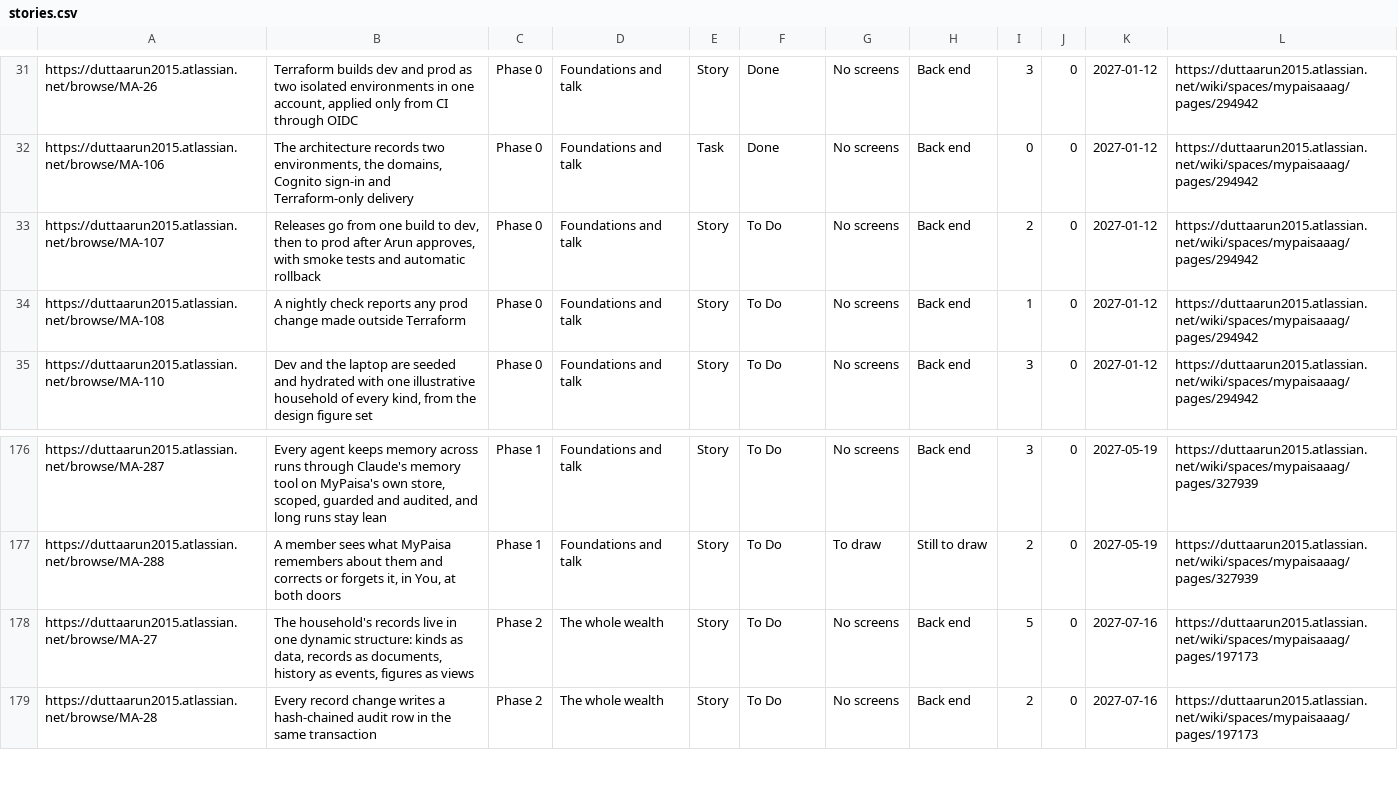
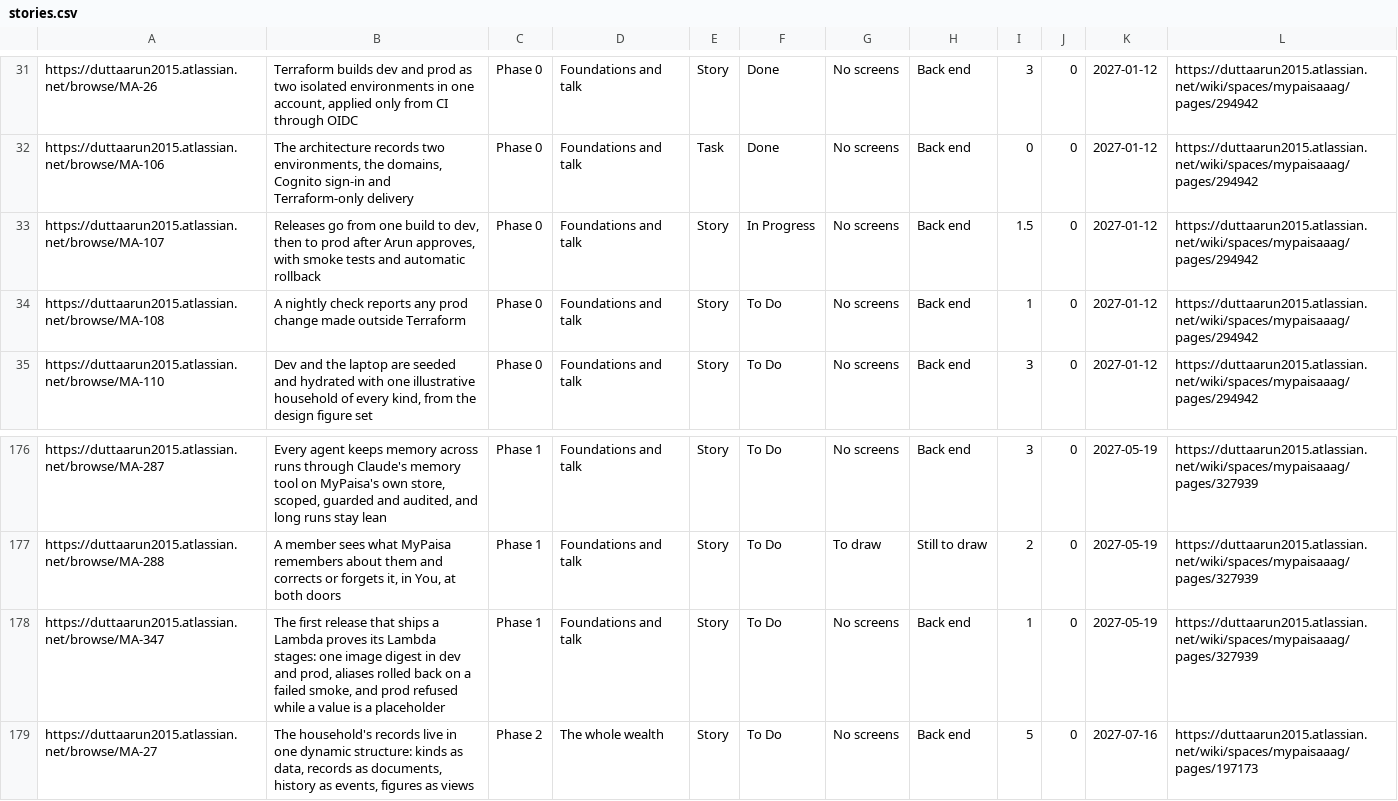
Before and after one commit to gilipersonal/mypaisa-agent, a CSV file: docs/confluence/stories.csv, drawn as a sheet; only a part is shown, gaps mark what is left out; the shorter side is filled out with more unchanged rows.

Commit message:
MA-107: The release workflow: dev without a hand on it, prod after Arun approves the plan he read, secrets roots that may only create or retag, the version-1 refusal, alias rollback and a read-only smoke; MA-347 carries the Lambda stages' live proofs

```diff
--- a/docs/confluence/stories.csv
+++ b/docs/confluence/stories.csv
@@ -32,3 +32,3 @@ https://duttaarun2015.atlassian.net/browse/MA-26,"Terraform builds dev and prod
 https://duttaarun2015.atlassian.net/browse/MA-106,"The architecture records two environments, the domains, Cognito sign-in and Terraform-only delivery",Phase 0,Foundations and talk,Task,Done,No screens,Back end,0,0,2027-01-12,https://duttaarun2015.atlassian.net/wiki/spaces/mypaisaaag/pages/294942
-https://duttaarun2015.atlassian.net/browse/MA-107,"Releases go from one build to dev, then to prod after Arun approves, with smoke tests and automatic rollback",Phase 0,Foundations and talk,Story,To Do,No screens,Back end,2,0,2027-01-12,https://duttaarun2015.atlassian.net/wiki/spaces/mypaisaaag/pages/294942
+https://duttaarun2015.atlassian.net/browse/MA-107,"Releases go from one build to dev, then to prod after Arun approves, with smoke tests and automatic rollback",Phase 0,Foundations and talk,Story,In Progress,No screens,Back end,1.5,0,2027-01-12,https://duttaarun2015.atlassian.net/wiki/spaces/mypaisaaag/pages/294942
 https://duttaarun2015.atlassian.net/browse/MA-108,A nightly check reports any prod change made outside Terraform,Phase 0,Foundations and talk,Story,To Do,No screens,Back end,1,0,2027-01-12,https://duttaarun2015.atlassian.net/wiki/spaces/mypaisaaag/pages/294942
@@ -177,2 +177,3 @@ https://duttaarun2015.atlassian.net/browse/MA-287,"Every agent keeps memory acro
 https://duttaarun2015.atlassian.net/browse/MA-288,"A member sees what MyPaisa remembers about them and corrects or forgets it, in You, at both doors",Phase 1,Foundations and talk,Story,To Do,To draw,Still to draw,2,0,2027-05-19,https://duttaarun2015.atlassian.net/wiki/spaces/mypaisaaag/pages/327939
+https://duttaarun2015.atlassian.net/browse/MA-347,"The first release that ships a Lambda proves its Lambda stages: one image digest in dev and prod, aliases rolled back on a failed smoke, and prod refused while a value is a placeholder",Phase 1,Foundations and talk,Story,To Do,No screens,Back end,1,0,2027-05-19,https://duttaarun2015.atlassian.net/wiki/spaces/mypaisaaag/pages/327939
 https://duttaarun2015.atlassian.net/browse/MA-27,"The household's records live in one dynamic structure: kinds as data, records as documents, history as events, figures as views",Phase 2,The whole wealth,Story,To Do,No screens,Back end,5,0,2027-07-16,https://duttaarun2015.atlassian.net/wiki/spaces/mypaisaaag/pages/197173
```
Also changed, not shown: 23 other files.
